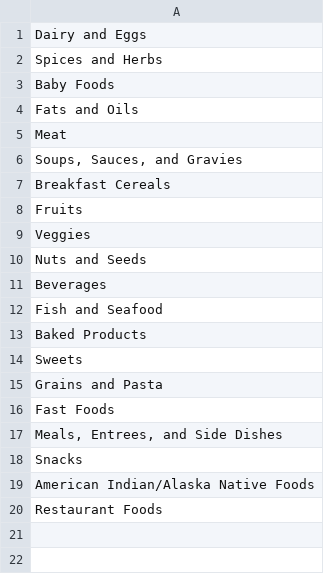
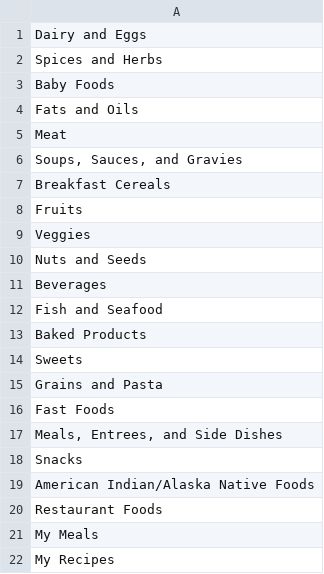
Before and after one commit to pwbryant/supermeals, a CSV file: data/meals/food_groups.csv, drawn as a sheet; the diff names each change by its address in the sheet, - before the commit and + after, or states it on an @@ line.

```diff
--- a/data/meals/food_groups.csv
+++ b/data/meals/food_groups.csv
+row 21: My Meals
+row 22: My Recipes
```
Also changed, not shown: 2 other files.
